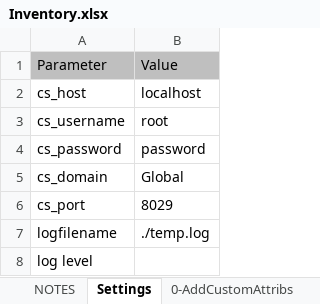
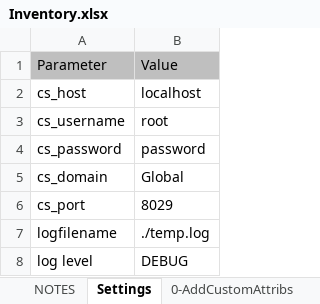
Before and after one commit to QualiSystemsLab/Inventory-Utilities, an Excel workbook: Inventory.xlsx, sheet Settings, drawn as a sheet; values as stored, in another font and other column widths than the file's, no borders; the diff names each change by its address in the sheet, - before the commit and + after, or states it on an @@ line.

```diff
--- a/Inventory.xlsx (sheet Settings)
+++ b/Inventory.xlsx (sheet Settings)
-B8: (empty)
+B8: DEBUG
```
Also changed, not shown: sheet 0-AddCustomAttribs, 4 other files.
